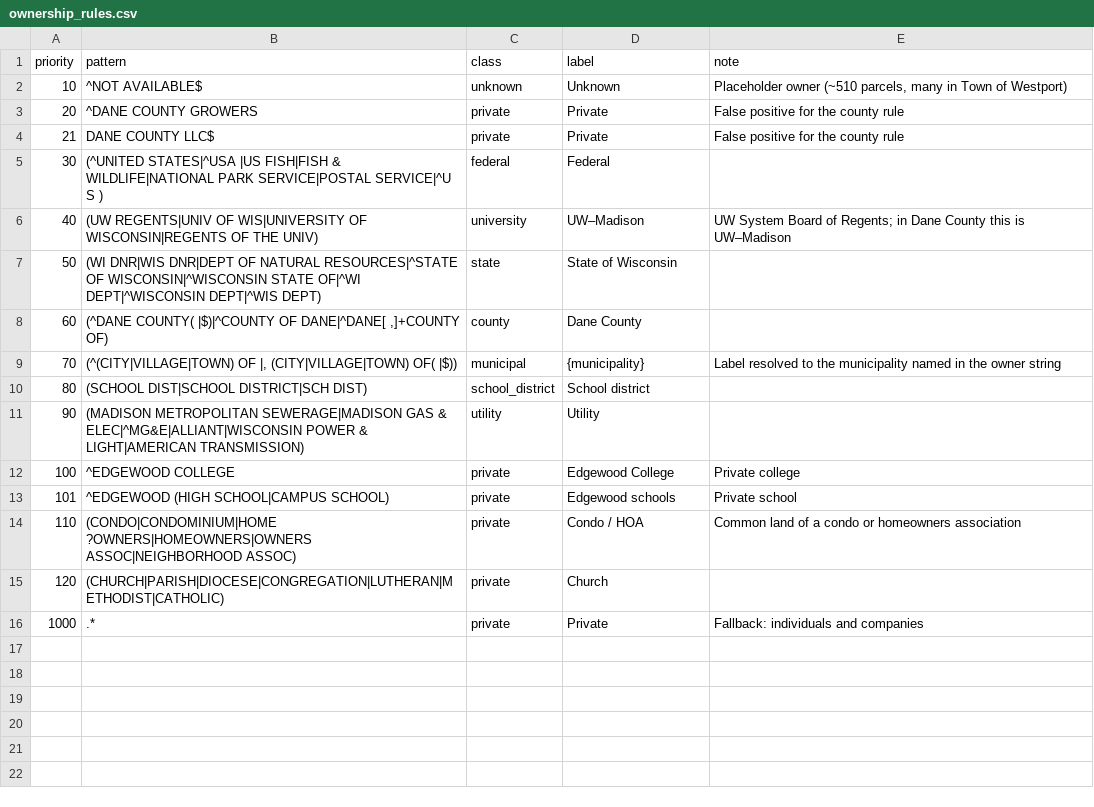
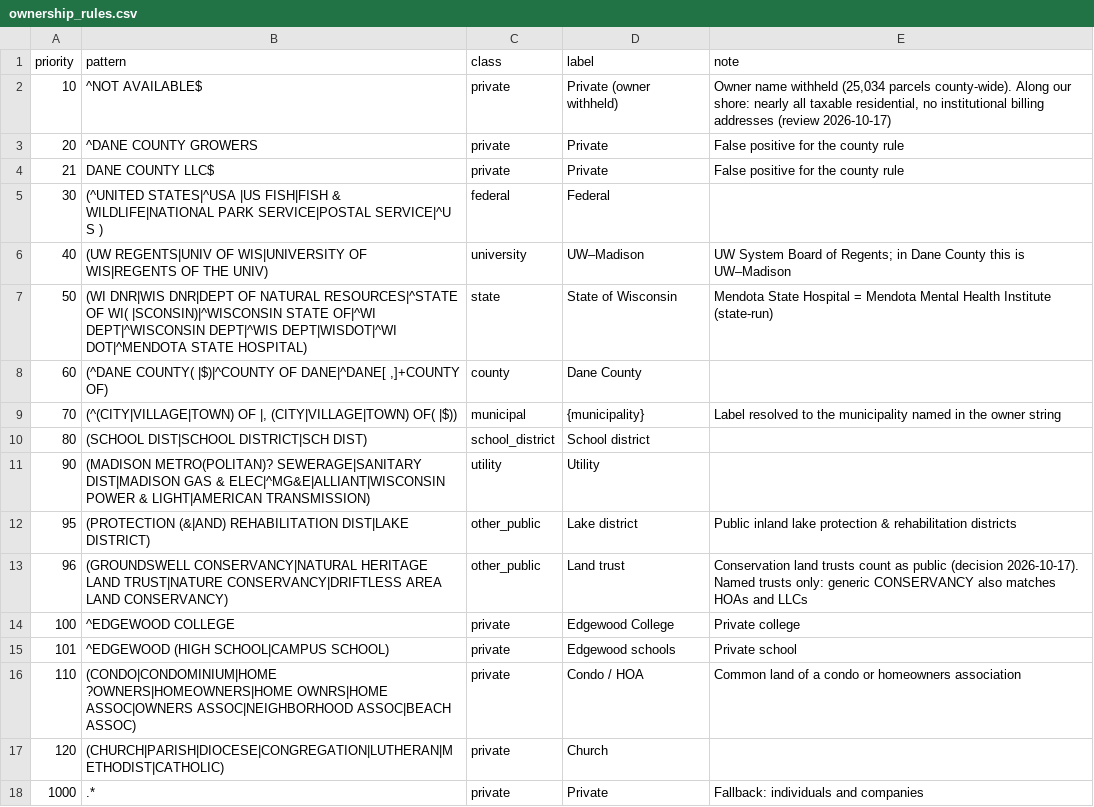
Before and after one commit to loriendraeger/public-private-shore, a CSV file: config/ownership_rules.csv, drawn as a sheet.

```diff
--- a/config/ownership_rules.csv
+++ b/config/ownership_rules.csv
@@ -1,3 +1,3 @@
 priority,pattern,class,label,note
-10,^NOT AVAILABLE$,unknown,Unknown,"Placeholder owner (~510 parcels, many in Town of Westport)"
+10,^NOT AVAILABLE$,private,Private (owner withheld),"Owner name withheld (25,034 parcels county-wide). Along our shore: nearly all taxable residential, no institutional billing addresses (review 2026-10-17)"
 20,^DANE COUNTY GROWERS,private,Private,False positive for the county rule
@@ -5,4 +5,4 @@ priority,pattern,class,label,note
 30,(^UNITED STATES|^USA |US FISH|FISH & WILDLIFE|NATIONAL PARK SERVICE|POSTAL SERVICE|^U S ),federal,Federal,
-40,(UW REGENTS|UNIV OF WIS|UNIVERSITY OF WISCONSIN|REGENTS OF THE UNIV),university,UW–Madison,UW System Board of Regents; in Dane County this is UW–Madison
-50,(WI DNR|WIS DNR|DEPT OF NATURAL RESOURCES|^STATE OF WISCONSIN|^WISCONSIN STATE OF|^WI DEPT|^WISCONSIN DEPT|^WIS DEPT),state,State of Wisconsin,
+40,(UW REGENTS|UNIV OF WIS|UNIVERSITY OF WIS|REGENTS OF THE UNIV),university,UW–Madison,UW System Board of Regents; in Dane County this is UW–Madison
+50,(WI DNR|WIS DNR|DEPT OF NATURAL RESOURCES|^STATE OF WI( |SCONSIN)|^WISCONSIN STATE OF|^WI DEPT|^WISCONSIN DEPT|^WIS DEPT|WISDOT|^WI DOT|^MENDOTA STATE HOSPITAL),state,State of Wisconsin,Mendota State Hospital = Mendota Mental Health Institute (state-run)
 60,"(^DANE COUNTY( |$)|^COUNTY OF DANE|^DANE[ ,]+COUNTY OF)",county,Dane County,
@@ -10,6 +10,8 @@ priority,pattern,class,label,note
 80,(SCHOOL DIST|SCHOOL DISTRICT|SCH DIST),school_district,School district,
-90,(MADISON METROPOLITAN SEWERAGE|MADISON GAS & ELEC|^MG&E|ALLIANT|WISCONSIN POWER & LIGHT|AMERICAN TRANSMISSION),utility,Utility,
+90,(MADISON METRO(POLITAN)? SEWERAGE|SANITARY DIST|MADISON GAS & ELEC|^MG&E|ALLIANT|WISCONSIN POWER & LIGHT|AMERICAN TRANSMISSION),utility,Utility,
+95,(PROTECTION (&|AND) REHABILITATION DIST|LAKE DISTRICT),other_public,Lake district,Public inland lake protection & rehabilitation districts
+96,(GROUNDSWELL CONSERVANCY|NATURAL HERITAGE LAND TRUST|NATURE CONSERVANCY|DRIFTLESS AREA LAND CONSERVANCY),other_public,Land trust,"Conservation land trusts count as public (decision 2026-10-17). Named trusts only: generic CONSERVANCY also matches HOAs and LLCs"
 100,^EDGEWOOD COLLEGE,private,Edgewood College,Private college
 101,^EDGEWOOD (HIGH SCHOOL|CAMPUS SCHOOL),private,Edgewood schools,Private school
-110,(CONDO|CONDOMINIUM|HOME ?OWNERS|HOMEOWNERS|OWNERS ASSOC|NEIGHBORHOOD ASSOC),private,Condo / HOA,Common land of a condo or homeowners association
+110,(CONDO|CONDOMINIUM|HOME ?OWNERS|HOMEOWNERS|HOME OWNRS|HOME ASSOC|OWNERS ASSOC|NEIGHBORHOOD ASSOC|BEACH ASSOC),private,Condo / HOA,Common land of a condo or homeowners association
 120,(CHURCH|PARISH|DIOCESE|CONGREGATION|LUTHERAN|METHODIST|CATHOLIC),private,Church,
```
Also changed, not shown: 14 other files.
